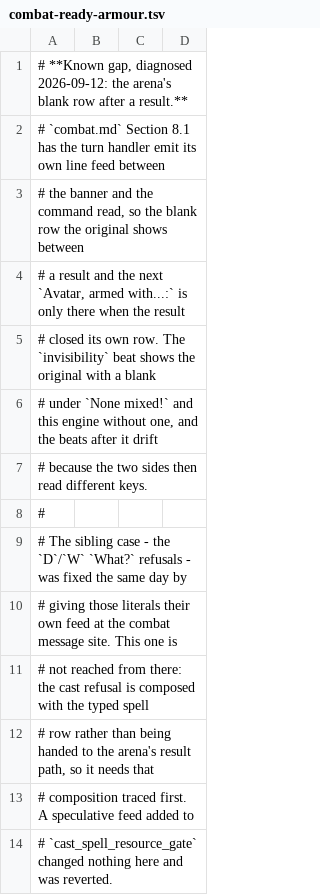
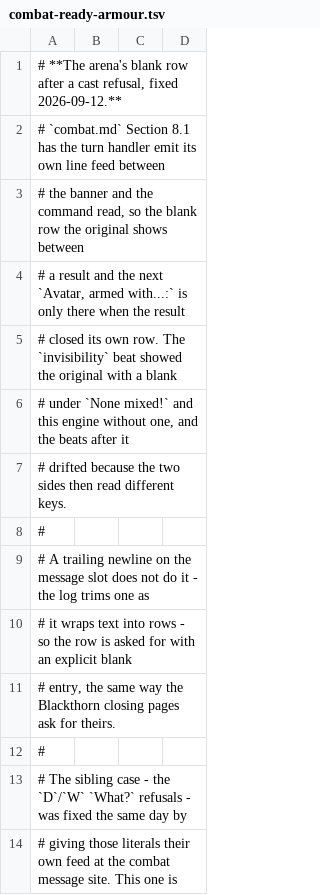
Before and after one commit to cleak/u5-engine, a TSV file: qa/paired/combat-ready-armour.tsv, drawn as a sheet; only a part is shown; the shorter side is filled out with more unchanged rows.

```diff
--- a/qa/paired/combat-ready-armour.tsv
+++ b/qa/paired/combat-ready-armour.tsv
@@ -1,2 +1,2 @@
-# **Known gap, diagnosed 2026-09-12: the arena's blank row after a result.**
+# **The arena's blank row after a cast refusal, fixed 2026-09-12.**
 # `combat.md` Section 8.1 has the turn handler emit its own line feed between
@@ -4,5 +4,9 @@
 # a result and the next `Avatar, armed with...:` is only there when the result
-# closed its own row. The `invisibility` beat shows the original with a blank
-# under `None mixed!` and this engine without one, and the beats after it drift
-# because the two sides then read different keys.
+# closed its own row. The `invisibility` beat showed the original with a blank
+# under `None mixed!` and this engine without one, and the beats after it
+# drifted because the two sides then read different keys.
+#
+# A trailing newline on the message slot does not do it - the log trims one as
+# it wraps text into rows - so the row is asked for with an explicit blank
+# entry, the same way the Blackthorn closing pages ask for theirs.
 #
```
Also changed, not shown: 1 other file.
